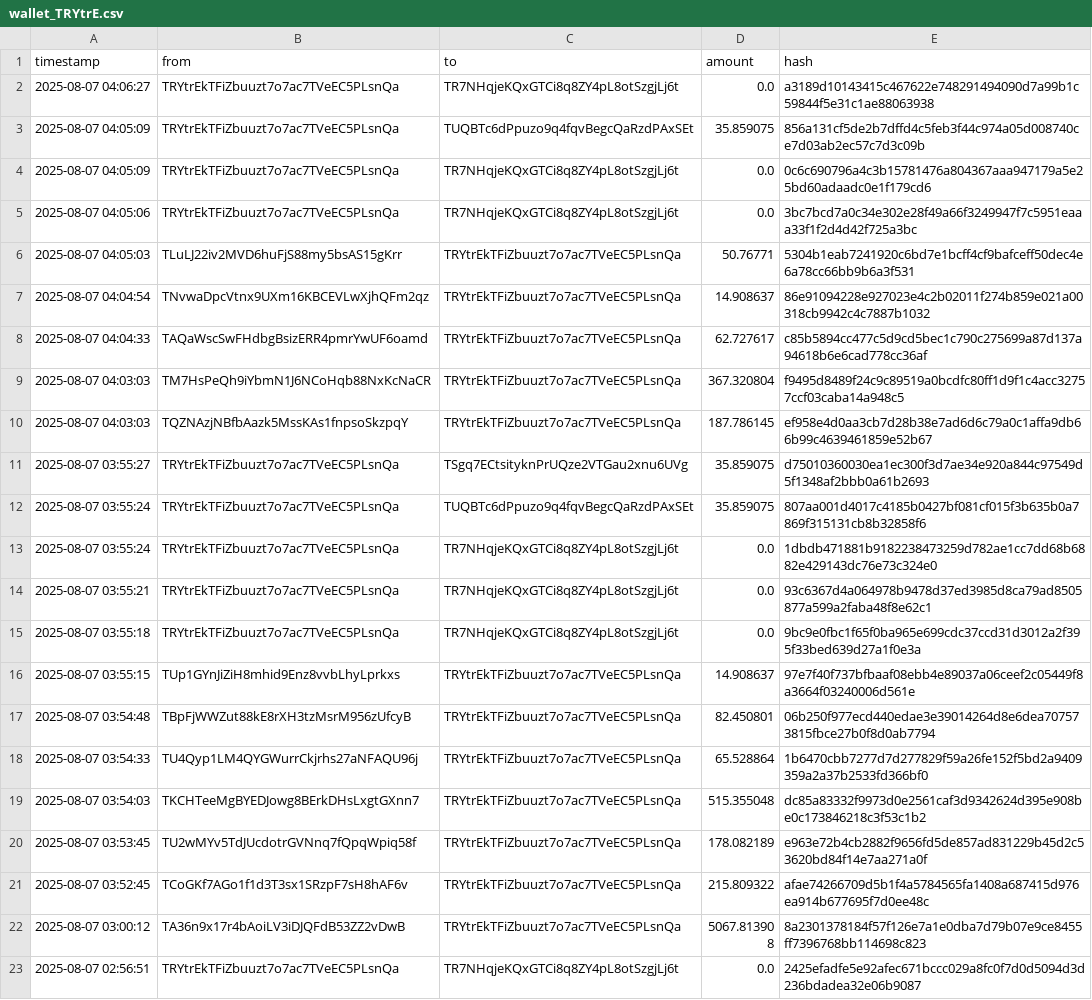
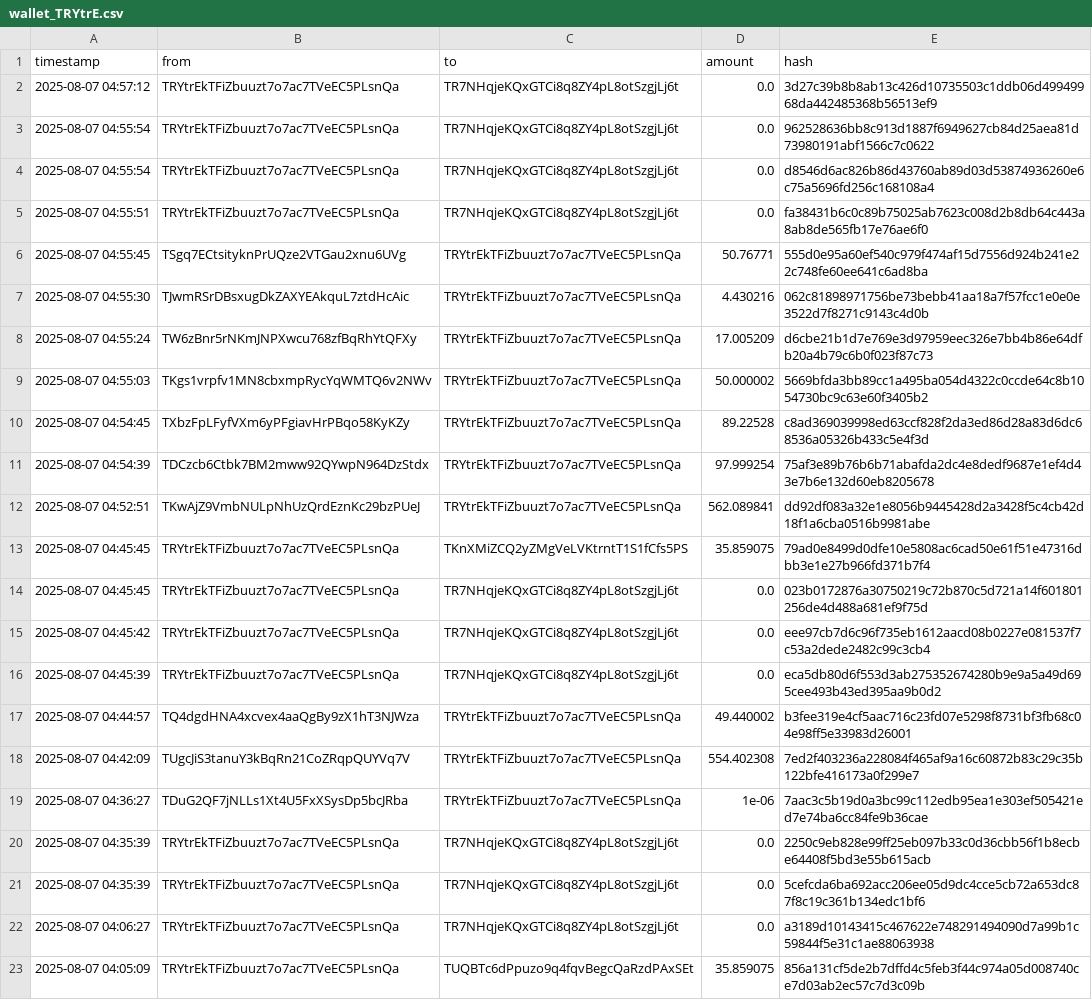
Before and after one commit to Lexsuss/tron-wallet-monitor, a CSV file: data/wallet_TRYtrE.csv, drawn as a sheet; only a part is shown; the shorter side is filled out with more unchanged rows.

```diff
--- a/data/wallet_TRYtrE.csv
+++ b/data/wallet_TRYtrE.csv
@@ -1,2 +1,22 @@
 timestamp,from,to,amount,hash
+2025-08-07 04:57:12,TRYtrEkTFiZbuuzt7o7ac7TVeEC5PLsnQa,TR7NHqjeKQxGTCi8q8ZY4pL8otSzgjLj6t,0.0,3d27c39b8b8ab13c426d10735503c1ddb06d49949968da442485368b56513ef9
+2025-08-07 04:55:54,TRYtrEkTFiZbuuzt7o7ac7TVeEC5PLsnQa,TR7NHqjeKQxGTCi8q8ZY4pL8otSzgjLj6t,0.0,962528636bb8c913d1887f6949627cb84d25aea81d73980191abf1566c7c0622
+2025-08-07 04:55:54,TRYtrEkTFiZbuuzt7o7ac7TVeEC5PLsnQa,TR7NHqjeKQxGTCi8q8ZY4pL8otSzgjLj6t,0.0,d8546d6ac826b86d43760ab89d03d53874936260e6c75a5696fd256c168108a4
+2025-08-07 04:55:51,TRYtrEkTFiZbuuzt7o7ac7TVeEC5PLsnQa,TR7NHqjeKQxGTCi8q8ZY4pL8otSzgjLj6t,0.0,fa38431b6c0c89b75025ab7623c008d2b8db64c443a8ab8de565fb17e76ae6f0
+2025-08-07 04:55:45,TSgq7ECtsityknPrUQze2VTGau2xnu6UVg,TRYtrEkTFiZbuuzt7o7ac7TVeEC5PLsnQa,50.76771,555d0e95a60ef540c979f474af15d7556d924b241e22c748fe60ee641c6ad8ba
+2025-08-07 04:55:30,TJwmRSrDBsxugDkZAXYEAkquL7ztdHcAic,TRYtrEkTFiZbuuzt7o7ac7TVeEC5PLsnQa,4.430216,062c81898971756be73bebb41aa18a7f57fcc1e0e0e3522d7f8271c9143c4d0b
+2025-08-07 04:55:24,TW6zBnr5rNKmJNPXwcu768zfBqRhYtQFXy,TRYtrEkTFiZbuuzt7o7ac7TVeEC5PLsnQa,17.005209,d6cbe21b1d7e769e3d97959eec326e7bb4b86e64dfb20a4b79c6b0f023f87c73
+2025-08-07 04:55:03,TKgs1vrpfv1MN8cbxmpRycYqWMTQ6v2NWv,TRYtrEkTFiZbuuzt7o7ac7TVeEC5PLsnQa,50.000002,5669bfda3bb89cc1a495ba054d4322c0ccde64c8b1054730bc9c63e60f3405b2
+2025-08-07 04:54:45,TXbzFpLFyfVXm6yPFgiavHrPBqo58KyKZy,TRYtrEkTFiZbuuzt7o7ac7TVeEC5PLsnQa,89.22528,c8ad369039998ed63ccf828f2da3ed86d28a83d6dc68536a05326b433c5e4f3d
+2025-08-07 04:54:39,TDCzcb6Ctbk7BM2mww92QYwpN964DzStdx,TRYtrEkTFiZbuuzt7o7ac7TVeEC5PLsnQa,97.999254,75af3e89b76b6b71abafda2dc4e8dedf9687e1ef4d43e7b6e132d60eb8205678
+2025-08-07 04:52:51,TKwAjZ9VmbNULpNhUzQrdEznKc29bzPUeJ,TRYtrEkTFiZbuuzt7o7ac7TVeEC5PLsnQa,562.089841,dd92df083a32e1e8056b9445428d2a3428f5c4cb42d18f1a6cba0516b9981abe
+2025-08-07 04:45:45,TRYtrEkTFiZbuuzt7o7ac7TVeEC5PLsnQa,TKnXMiZCQ2yZMgVeLVKtrntT1S1fCfs5PS,35.859075,79ad0e8499d0dfe10e5808ac6cad50e61f51e47316dbb3e1e27b966fd371b7f4
+2025-08-07 04:45:45,TRYtrEkTFiZbuuzt7o7ac7TVeEC5PLsnQa,TR7NHqjeKQxGTCi8q8ZY4pL8otSzgjLj6t,0.0,023b0172876a30750219c72b870c5d721a14f601801256de4d488a681ef9f75d
+2025-08-07 04:45:42,TRYtrEkTFiZbuuzt7o7ac7TVeEC5PLsnQa,TR7NHqjeKQxGTCi8q8ZY4pL8otSzgjLj6t,0.0,eee97cb7d6c96f735eb1612aacd08b0227e081537f7c53a2dede2482c99c3cb4
+2025-08-07 04:45:39,TRYtrEkTFiZbuuzt7o7ac7TVeEC5PLsnQa,TR7NHqjeKQxGTCi8q8ZY4pL8otSzgjLj6t,0.0,eca5db80d6f553d3ab275352674280b9e9a5a49d695cee493b43ed395aa9b0d2
+2025-08-07 04:44:57,TQ4dgdHNA4xcvex4aaQgBy9zX1hT3NJWza,TRYtrEkTFiZbuuzt7o7ac7TVeEC5PLsnQa,49.440002,b3fee319e4cf5aac716c23fd07e5298f8731bf3fb68c04e98ff5e33983d26001
+2025-08-07 04:42:09,TUgcJiS3tanuY3kBqRn21CoZRqpQUYVq7V,TRYtrEkTFiZbuuzt7o7ac7TVeEC5PLsnQa,554.402308,7ed2f403236a228084f465af9a16c60872b83c29c35b122bfe416173a0f299e7
+2025-08-07 04:36:27,TDuG2QF7jNLLs1Xt4U5FxXSysDp5bcJRba,TRYtrEkTFiZbuuzt7o7ac7TVeEC5PLsnQa,1e-06,7aac3c5b19d0a3bc99c112edb95ea1e303ef505421ed7e74ba6cc84fe9b36cae
+2025-08-07 04:35:39,TRYtrEkTFiZbuuzt7o7ac7TVeEC5PLsnQa,TR7NHqjeKQxGTCi8q8ZY4pL8otSzgjLj6t,0.0,2250c9eb828e99ff25eb097b33c0d36cbb56f1b8ecbe64408f5bd3e55b615acb
+2025-08-07 04:35:39,TRYtrEkTFiZbuuzt7o7ac7TVeEC5PLsnQa,TR7NHqjeKQxGTCi8q8ZY4pL8otSzgjLj6t,0.0,5cefcda6ba692acc206ee05d9dc4cce5cb72a653dc87f8c19c361b134edc1bf6
 2025-08-07 04:06:27,TRYtrEkTFiZbuuzt7o7ac7TVeEC5PLsnQa,TR7NHqjeKQxGTCi8q8ZY4pL8otSzgjLj6t,0.0,a3189d10143415c467622e748291494090d7a99b1c59844f5e31c1ae88063938
```
